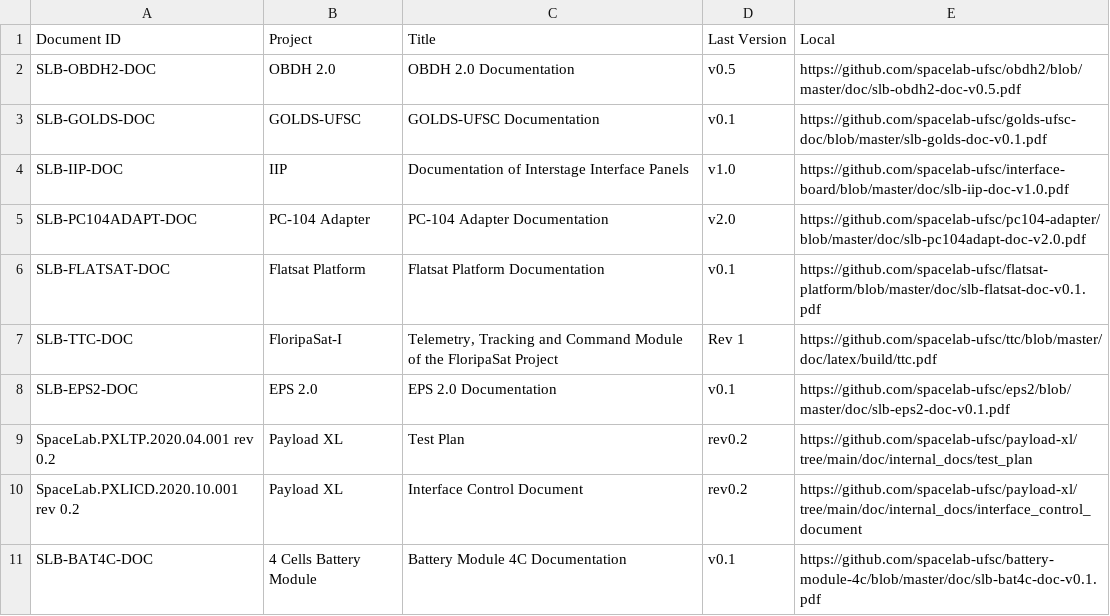
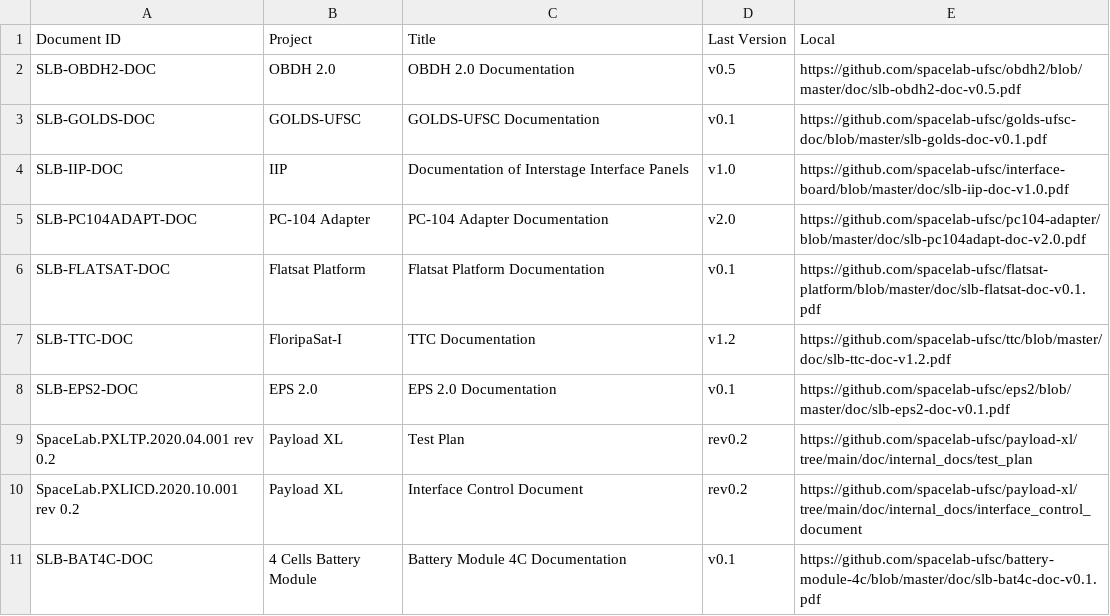
Before and after one commit to spacelab-ufsc/docs-tracking, a CSV file: docs.csv, drawn as a sheet.

Commit message:
Updating the info about the TTC document

```diff
--- a/docs.csv
+++ b/docs.csv
@@ -6,3 +6,3 @@
 "SLB-FLATSAT-DOC","Flatsat Platform","Flatsat Platform Documentation","v0.1","https://github.com/spacelab-ufsc/flatsat-platform/blob/master/doc/slb-flatsat-doc-v0.1.pdf"
-"SLB-TTC-DOC","FloripaSat-I","Telemetry, Tracking and Command Module of the FloripaSat Project","Rev 1","https://github.com/spacelab-ufsc/ttc/blob/master/doc/latex/build/ttc.pdf"
+"SLB-TTC-DOC","FloripaSat-I","TTC Documentation","v1.2","https://github.com/spacelab-ufsc/ttc/blob/master/doc/slb-ttc-doc-v1.2.pdf"
 "SLB-EPS2-DOC","EPS 2.0","EPS 2.0 Documentation","v0.1","https://github.com/spacelab-ufsc/eps2/blob/master/doc/slb-eps2-doc-v0.1.pdf"
```
